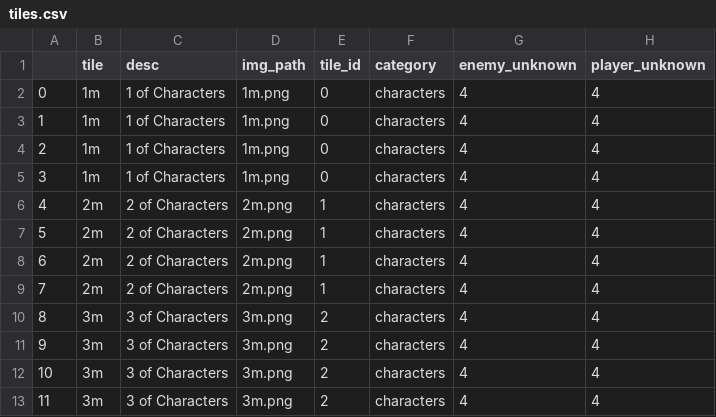
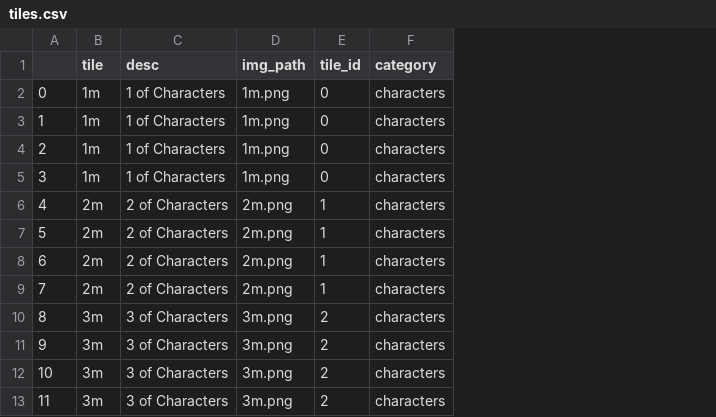
Before and after one commit to williamchou500/mahjong-prototype, a CSV file: tiles.csv, drawn as a sheet; only a part is shown; the diff names each change by its address in the sheet, - before the commit and + after, or states it on an @@ line.

```diff
--- a/tiles.csv
+++ b/tiles.csv
-column G (enemy_unknown), rows 2-13: all 4
-column H (player_unknown), rows 2-13: all 4
```
Also changed, not shown: 2 other files.
